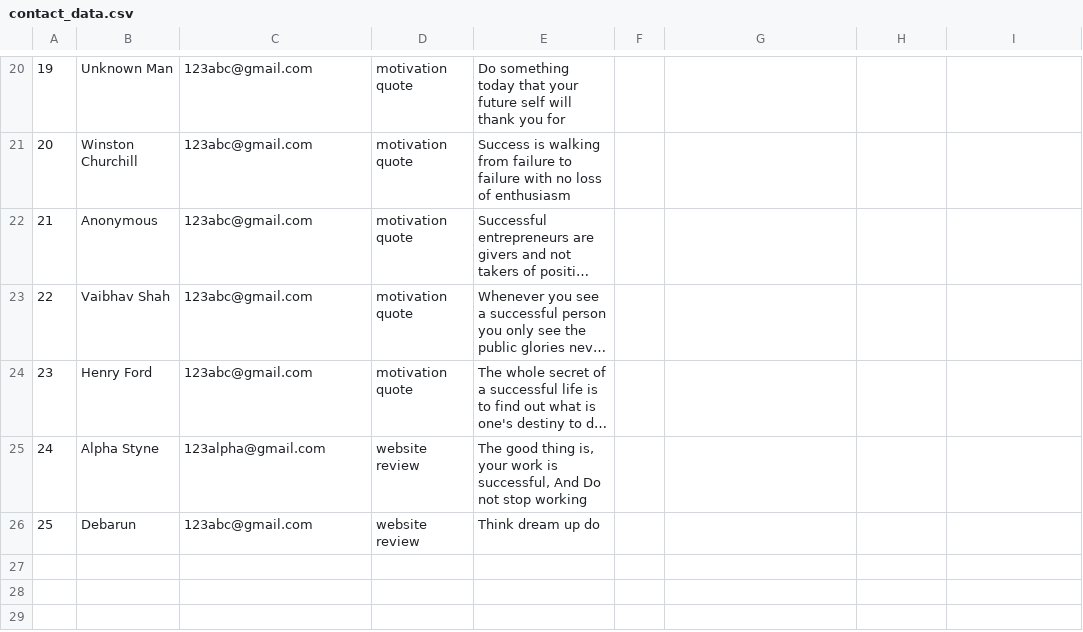
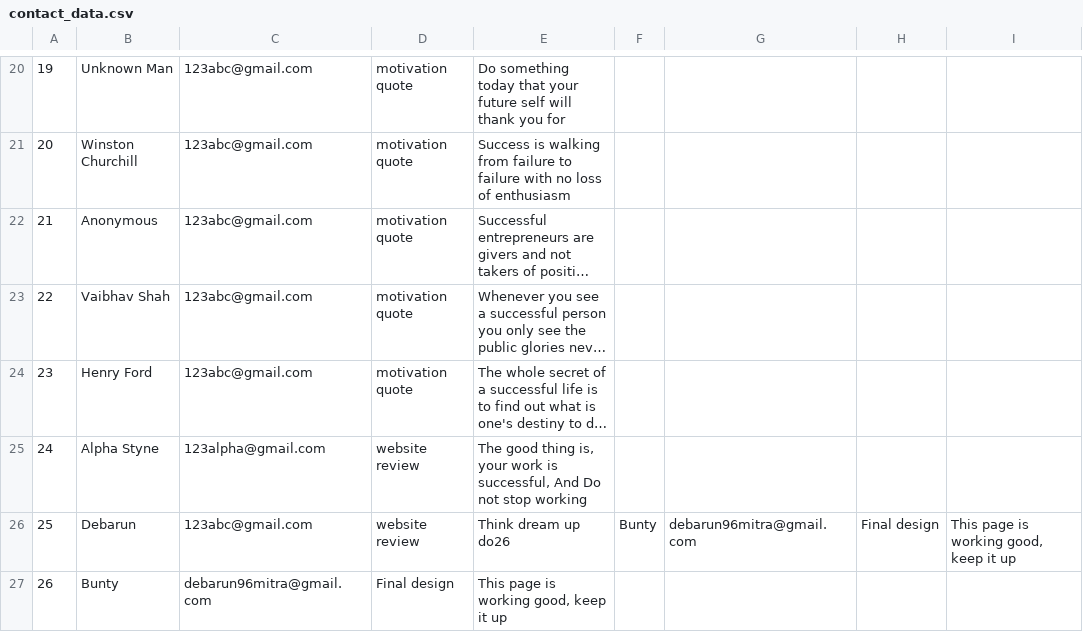
Before and after one commit to DebarunMitra/ContactFormFiltering, a CSV file: contact_data.csv, drawn as a sheet; only a part is shown, gaps mark what is left out; long unchanged cells end in ….

```diff
--- a/contact_data.csv
+++ b/contact_data.csv
@@ -25,2 +25,3 @@
 24,"Alpha Styne",123alpha@gmail.com,"website review","The good thing is, your work is successful, And Do not stop working"
-25,Debarun,123abc@gmail.com,"website review","Think dream up do"
+25,Debarun,123abc@gmail.com,"website review","Think dream up do"26,Bunty,debarun96mitra@gmail.com,"Final design","This page is working good, keep it up"
+26,Bunty,debarun96mitra@gmail.com,"Final design","This page is working good, keep it up"
```
Also changed, not shown: 5 other files.
